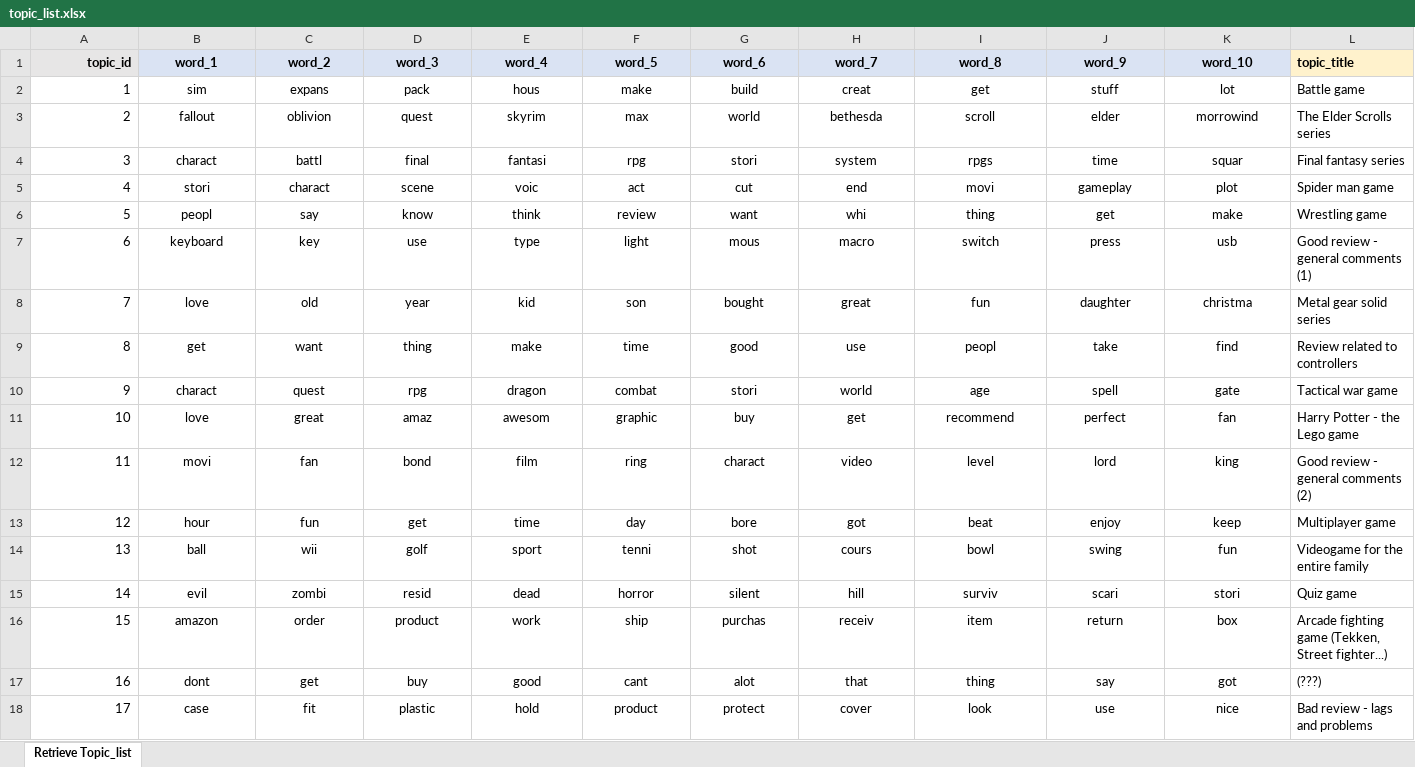
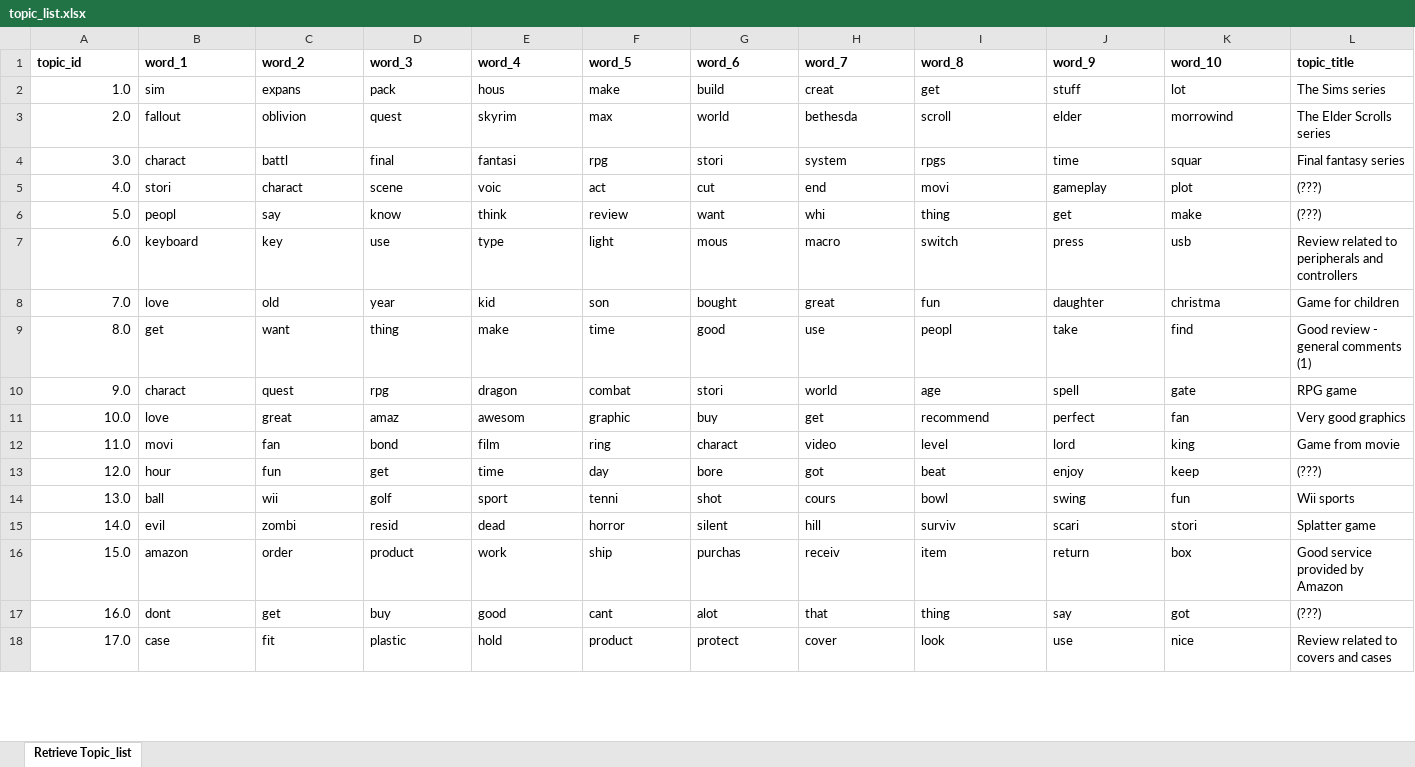
Before and after one commit to g002alghisi/PA_assignment_2, an Excel workbook: RapidMiner_repo/Results/topic_list.xlsx, sheet Retrieve Topic_list, drawn as a sheet; only a part is shown; values as stored, in another font and other column widths than the file's, no borders; the diff covers the shown part only; the diff names each change by its address in the sheet, - before the commit and + after, or states it on an @@ line.

```diff
--- a/RapidMiner_repo/Results/topic_list.xlsx (sheet Retrieve Topic_list)
+++ b/RapidMiner_repo/Results/topic_list.xlsx (sheet Retrieve Topic_list)
@@ A1 fill: #E7E6E6 → none, alignment: right → left @@
-B1:K18 alignment: center
+B1:K18 alignment: left
-B1:K1 fill: #DAE3F3
+B1:K1 fill: none
-L1 fill: #FFF2CC
+L1 fill: none
-A2 (topic_id): 1
+A2 (topic_id): 1.0
-L2 (topic_title): Battle game
+L2 (topic_title): The Sims series
-A3 (topic_id): 2
+A3 (topic_id): 2.0
-A4 (topic_id): 3
+A4 (topic_id): 3.0
-A5 (topic_id): 4
+A5 (topic_id): 4.0
-L5 (topic_title): Spider man game
+L5 (topic_title): (???)
-A6 (topic_id): 5
+A6 (topic_id): 5.0
-L6 (topic_title): Wrestling game
+L6 (topic_title): (???)
-A7 (topic_id): 6
+A7 (topic_id): 6.0
-L7 (topic_title): Good review - general comments (1)
+L7 (topic_title): Review related to peripherals and controllers
-A8 (topic_id): 7
+A8 (topic_id): 7.0
-L8 (topic_title): Metal gear solid series
+L8 (topic_title): Game for children
-A9 (topic_id): 8
+A9 (topic_id): 8.0
-L9 (topic_title): Review related to controllers
+L9 (topic_title): Good review - general comments (1)
-A10 (topic_id): 9
+A10 (topic_id): 9.0
-L10 (topic_title): Tactical war game
+L10 (topic_title): RPG game
-A11 (topic_id): 10
+A11 (topic_id): 10.0
-L11 (topic_title): Harry Potter - the Lego game
+L11 (topic_title): Very good graphics
-A12 (topic_id): 11
+A12 (topic_id): 11.0
-L12 (topic_title): Good review - general comments (2)
+L12 (topic_title): Game from movie
-A13 (topic_id): 12
+A13 (topic_id): 12.0
-L13 (topic_title): Multiplayer game
+L13 (topic_title): (???)
-A14 (topic_id): 13
+A14 (topic_id): 13.0
-L14 (topic_title): Videogame for the entire family
+L14 (topic_title): Wii sports
-A15 (topic_id): 14
+A15 (topic_id): 14.0
-L15 (topic_title): Quiz game
+L15 (topic_title): Splatter game
-A16 (topic_id): 15
+A16 (topic_id): 15.0
-L16 (topic_title): Arcade fighting game (Tekken, Street fighter...)
+L16 (topic_title): Good service provided by Amazon
-A17 (topic_id): 16
+A17 (topic_id): 16.0
-A18 (topic_id): 17
+A18 (topic_id): 17.0
-L18 (topic_title): Bad review - lags and problems
+L18 (topic_title): Review related to covers and cases
```
Also changed, not shown: 162 edited cells and cell formats elsewhere in this sheet, RapidMiner_repo/Results/attribute_weigths.xlsx, RapidMiner_repo/Results/attribute_weigths_processed.xlsx, 18 other files.
